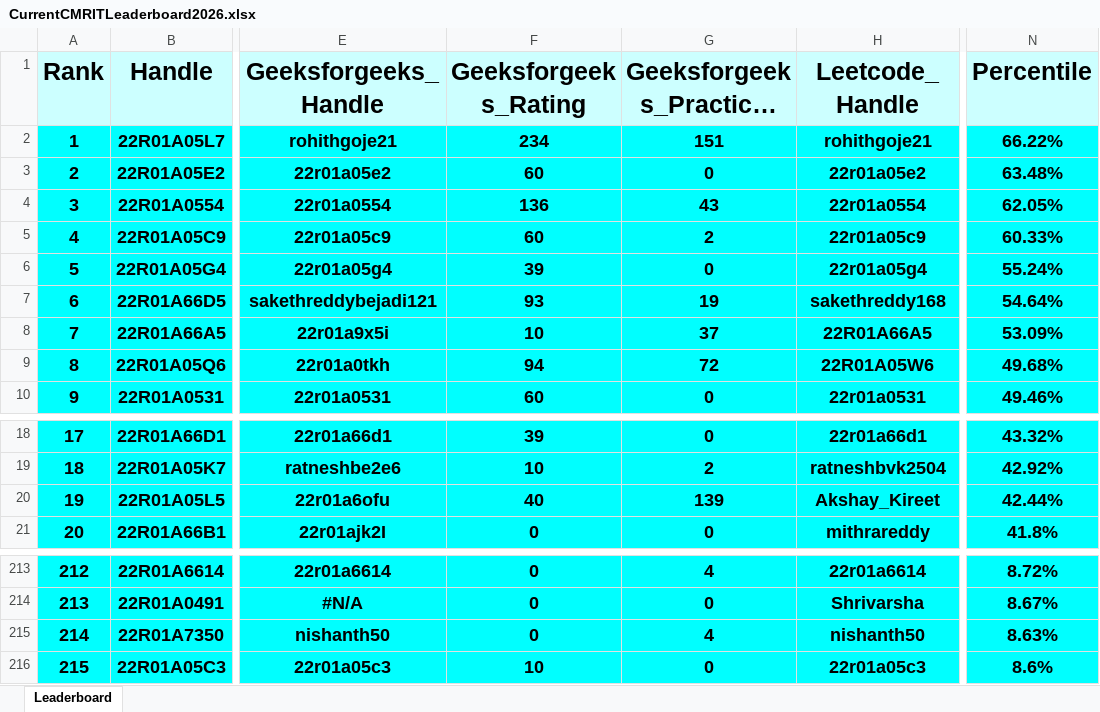
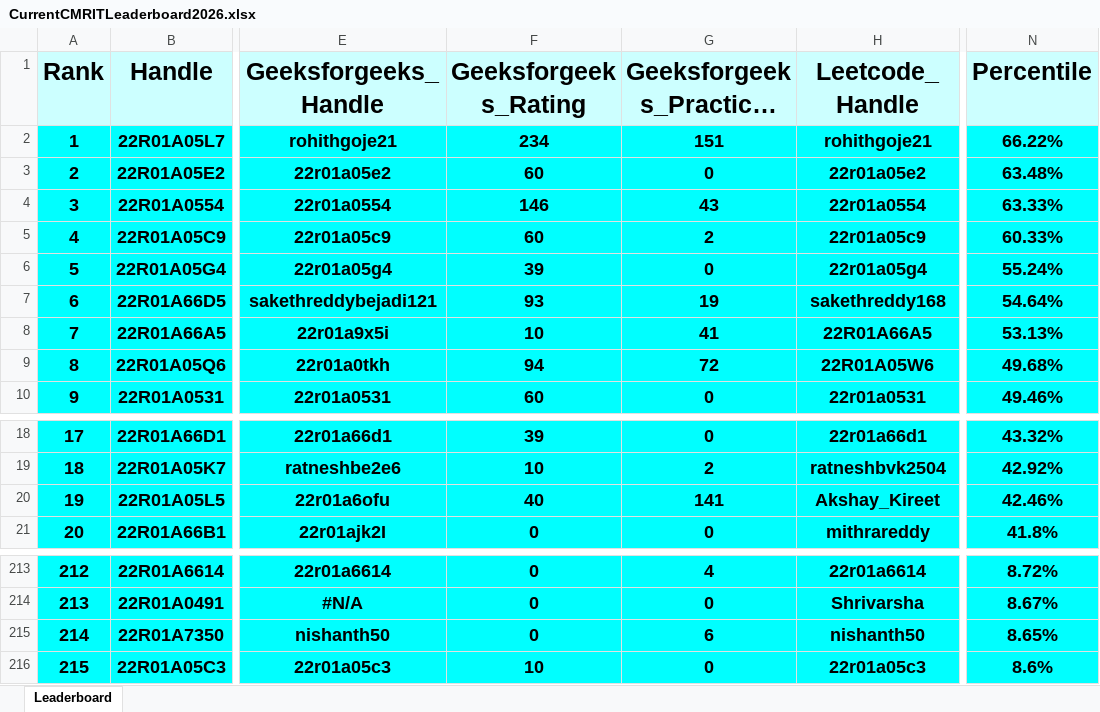
Before and after one commit to dog-broad/CMRIT2026Leaderboard, an Excel workbook: Leaderboards/CurrentCMRITLeaderboard2026.xlsx, sheet Leaderboard, drawn as a sheet; only a part is shown, gaps mark what is left out; long unchanged cells end in …; values as stored, in another font and other column widths than the file's, no borders; the diff covers the shown part only; the diff names each change by its address in the sheet, - before the commit and + after, or states it on an @@ line.

```diff
--- a/Leaderboards/CurrentCMRITLeaderboard2026.xlsx (sheet Leaderboard)
+++ b/Leaderboards/CurrentCMRITLeaderboard2026.xlsx (sheet Leaderboard)
-F4 (Geeksforgeeks_Rating): 136
+F4 (Geeksforgeeks_Rating): 146
-N4 (Percentile): 62.05%
+N4 (Percentile): 63.33%
-G8 (Geeksforgeeks_Practice_Rating): 37
+G8 (Geeksforgeeks_Practice_Rating): 41
-N8 (Percentile): 53.09%
+N8 (Percentile): 53.13%
-G20 (Geeksforgeeks_Practice_Rating): 139
+G20 (Geeksforgeeks_Practice_Rating): 141
-N20 (Percentile): 42.44%
+N20 (Percentile): 42.46%
-G215 (Geeksforgeeks_Practice_Rating): 4
+G215 (Geeksforgeeks_Practice_Rating): 6
-N215 (Percentile): 8.63%
+N215 (Percentile): 8.65%
```
Also changed, not shown: 3 added rows, 3 removed rows and row numbers in column A elsewhere in this sheet.
